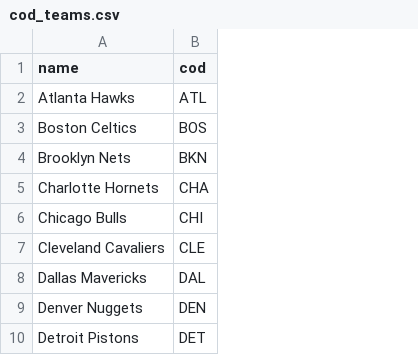
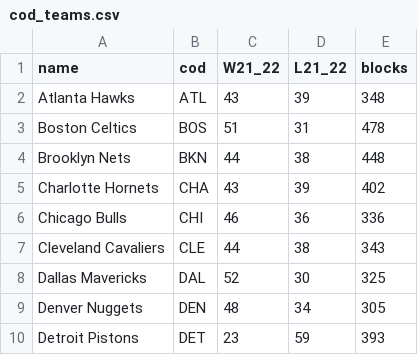
Before and after one commit to viniciusolzon/Projeto-Final-ML, a CSV file: cod_teams.csv, drawn as a sheet; only a part is shown; the diff names each change by its address in the sheet, - before the commit and + after, or states it on an @@ line.

Commit message:
muitas alterações e agora temos dataset numérico

```diff
--- a/cod_teams.csv
+++ b/cod_teams.csv
+column C (W21_22), rows 2-10: 43 | 51 | 44 | 43 | 46 | 44 | 52 | 48 | 23
+column D (L21_22), rows 2-10: 39 | 31 | 38 | 39 | 36 | 38 | 30 | 34 | 59
+column E (blocks), rows 2-10: 348 | 478 | 448 | 402 | 336 | 343 | 325 | 305 | 393
```
Also changed, not shown: 1 other file.
